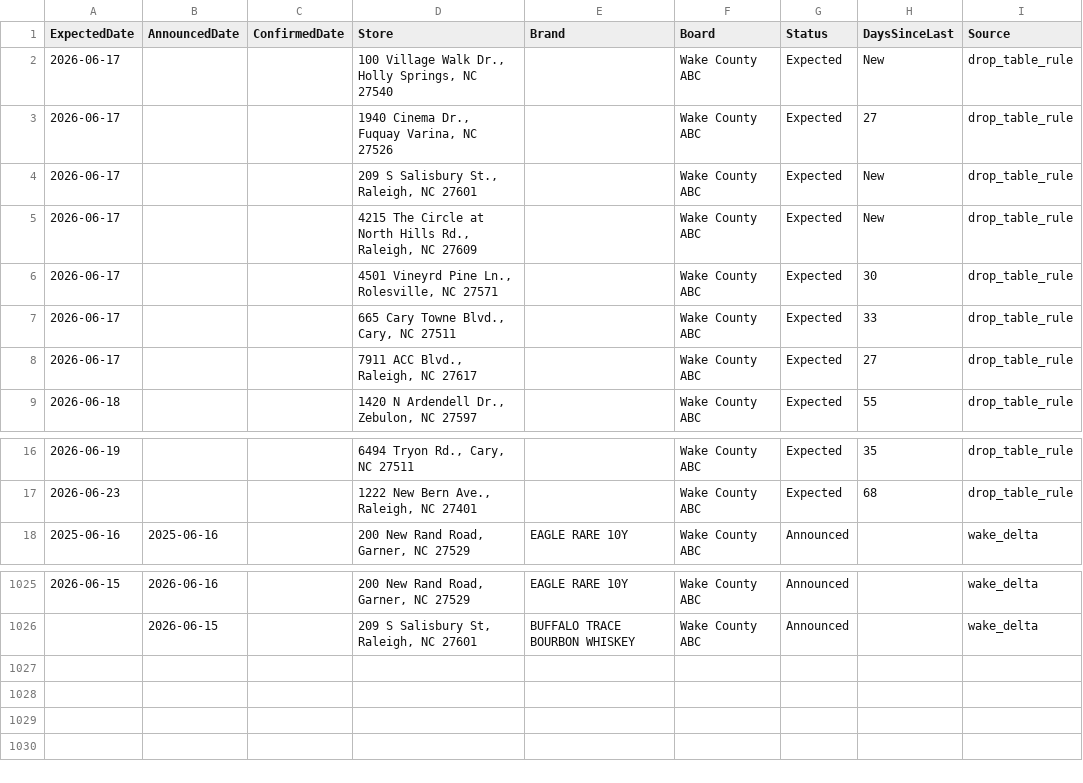
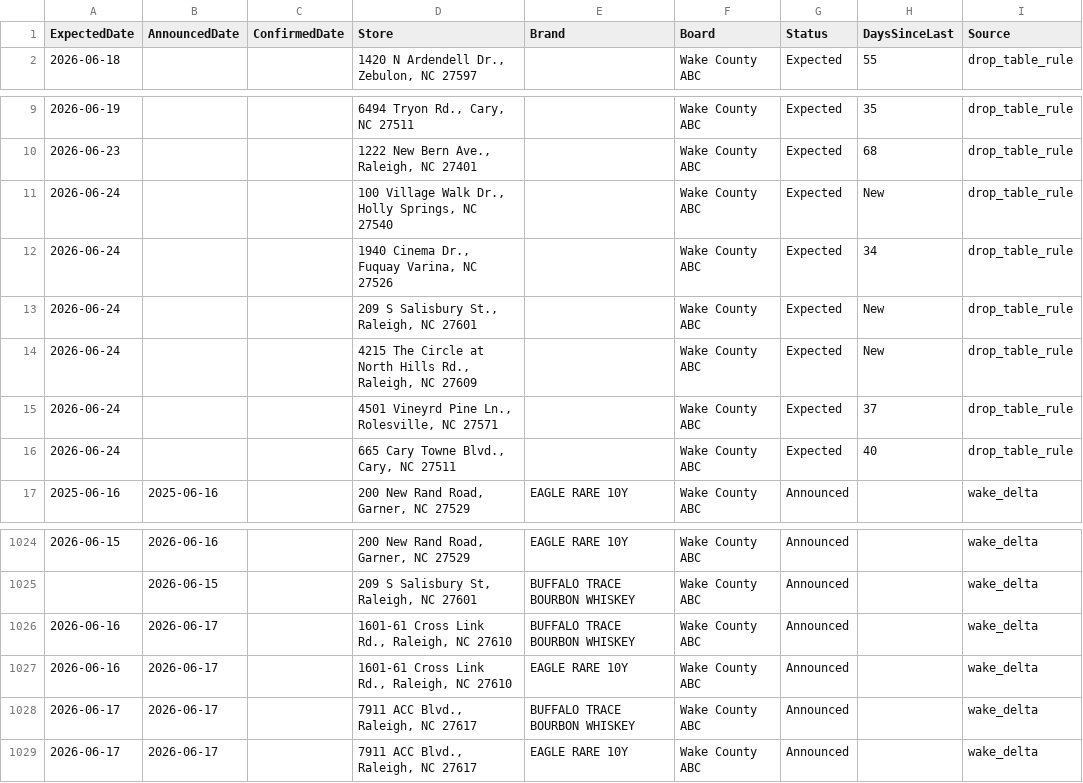
Before and after one commit to bourbonhunter/bourbon-pourcast-frontend, a CSV file: drop_tracker.csv, drawn as a sheet; only a part is shown, gaps mark what is left out.

```diff
--- a/drop_tracker.csv
+++ b/drop_tracker.csv
@@ -1,9 +1,2 @@
 ExpectedDate,AnnouncedDate,ConfirmedDate,Store,Brand,Board,Status,DaysSinceLast,Source
-2026-06-17,,,"100 Village Walk Dr., Holly Springs, NC 27540",,Wake County ABC,Expected,New,drop_table_rule
-2026-06-17,,,"1940 Cinema Dr., Fuquay Varina, NC 27526",,Wake County ABC,Expected,27,drop_table_rule
-2026-06-17,,,"209 S Salisbury St., Raleigh, NC 27601",,Wake County ABC,Expected,New,drop_table_rule
-2026-06-17,,,"4215 The Circle at North Hills Rd., Raleigh, NC 27609",,Wake County ABC,Expected,New,drop_table_rule
-2026-06-17,,,"4501 Vineyrd Pine Ln., Rolesville, NC 27571",,Wake County ABC,Expected,30,drop_table_rule
-2026-06-17,,,"665 Cary Towne Blvd., Cary, NC 27511",,Wake County ABC,Expected,33,drop_table_rule
-2026-06-17,,,"7911 ACC Blvd., Raleigh, NC 27617",,Wake County ABC,Expected,27,drop_table_rule
 2026-06-18,,,"1420 N Ardendell Dr., Zebulon, NC 27597",,Wake County ABC,Expected,55,drop_table_rule
@@ -17,2 +10,8 @@ ExpectedDate,AnnouncedDate,ConfirmedDate,Store,Brand,Board,Status,DaysSinceLast,
 2026-06-23,,,"1222 New Bern Ave., Raleigh, NC 27401",,Wake County ABC,Expected,68,drop_table_rule
+2026-06-24,,,"100 Village Walk Dr., Holly Springs, NC 27540",,Wake County ABC,Expected,New,drop_table_rule
+2026-06-24,,,"1940 Cinema Dr., Fuquay Varina, NC 27526",,Wake County ABC,Expected,34,drop_table_rule
+2026-06-24,,,"209 S Salisbury St., Raleigh, NC 27601",,Wake County ABC,Expected,New,drop_table_rule
+2026-06-24,,,"4215 The Circle at North Hills Rd., Raleigh, NC 27609",,Wake County ABC,Expected,New,drop_table_rule
+2026-06-24,,,"4501 Vineyrd Pine Ln., Rolesville, NC 27571",,Wake County ABC,Expected,37,drop_table_rule
+2026-06-24,,,"665 Cary Towne Blvd., Cary, NC 27511",,Wake County ABC,Expected,40,drop_table_rule
 2025-06-16,2025-06-16,,"200 New Rand Road, Garner, NC 27529",EAGLE RARE 10Y,Wake County ABC,Announced,,wake_delta
@@ -1026 +1025,5 @@ ExpectedDate,AnnouncedDate,ConfirmedDate,Store,Brand,Board,Status,DaysSinceLast,
 ,2026-06-15,,"209 S Salisbury St, Raleigh, NC 27601",BUFFALO TRACE BOURBON WHISKEY,Wake County ABC,Announced,,wake_delta
+2026-06-16,2026-06-17,,"1601-61 Cross Link Rd., Raleigh, NC 27610",BUFFALO TRACE BOURBON WHISKEY,Wake County ABC,Announced,,wake_delta
+2026-06-16,2026-06-17,,"1601-61 Cross Link Rd., Raleigh, NC 27610",EAGLE RARE 10Y,Wake County ABC,Announced,,wake_delta
+2026-06-17,2026-06-17,,"7911 ACC Blvd., Raleigh, NC 27617",BUFFALO TRACE BOURBON WHISKEY,Wake County ABC,Announced,,wake_delta
+2026-06-17,2026-06-17,,"7911 ACC Blvd., Raleigh, NC 27617",EAGLE RARE 10Y,Wake County ABC,Announced,,wake_delta
```
Also changed, not shown: drop_history.csv, 3 other files.
